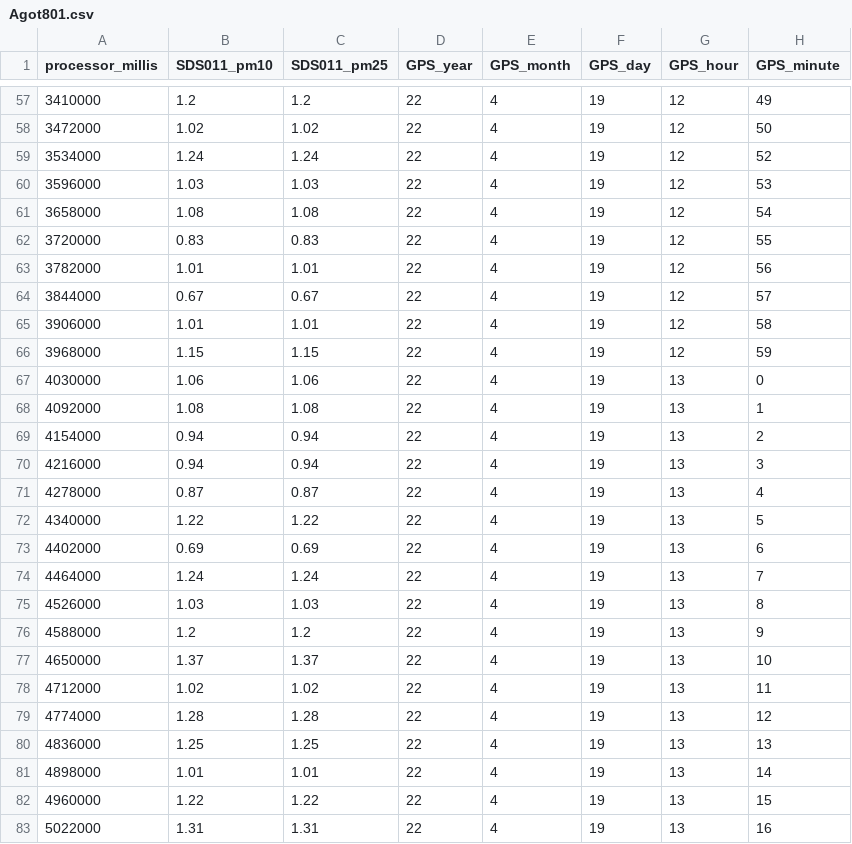
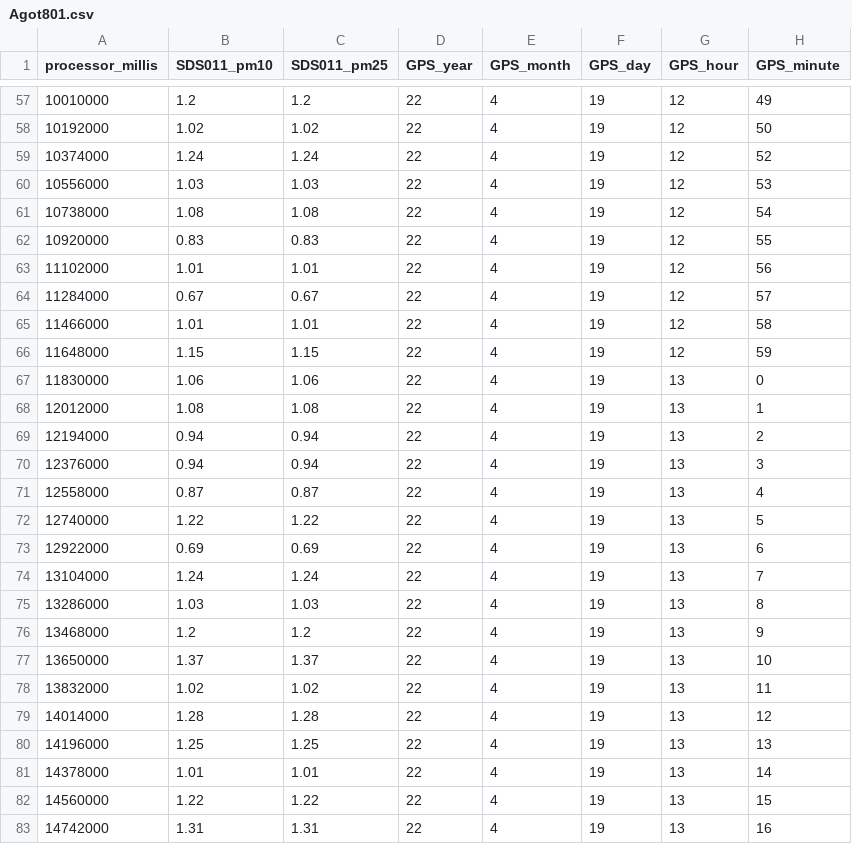
Before and after one commit to battan90/LCAQMP, a CSV file: Matlab/Mätdata/Referensmätning Klätterlabbet/Agot801.csv, drawn as a sheet; only a part is shown, gaps mark what is left out; the diff covers the shown part only; the diff names each change by its address in the sheet, - before the commit and + after, or states it on an @@ line.

```diff
--- a/Matlab/Mätdata/Referensmätning Klätterlabbet/Agot801.csv
+++ b/Matlab/Mätdata/Referensmätning Klätterlabbet/Agot801.csv
-A57 (processor_millis): 3410000
+A57 (processor_millis): 10010000
-A58 (processor_millis): 3472000
+A58 (processor_millis): 10192000
-A59 (processor_millis): 3534000
+A59 (processor_millis): 10374000
-A60 (processor_millis): 3596000
+A60 (processor_millis): 10556000
-A61 (processor_millis): 3658000
+A61 (processor_millis): 10738000
-A62 (processor_millis): 3720000
+A62 (processor_millis): 10920000
-A63 (processor_millis): 3782000
+A63 (processor_millis): 11102000
-A64 (processor_millis): 3844000
+A64 (processor_millis): 11284000
-A65 (processor_millis): 3906000
+A65 (processor_millis): 11466000
-A66 (processor_millis): 3968000
+A66 (processor_millis): 11648000
-A67 (processor_millis): 4030000
+A67 (processor_millis): 11830000
-A68 (processor_millis): 4092000
+A68 (processor_millis): 12012000
-A69 (processor_millis): 4154000
+A69 (processor_millis): 12194000
-A70 (processor_millis): 4216000
+A70 (processor_millis): 12376000
-A71 (processor_millis): 4278000
+A71 (processor_millis): 12558000
-A72 (processor_millis): 4340000
+A72 (processor_millis): 12740000
-A73 (processor_millis): 4402000
+A73 (processor_millis): 12922000
-A74 (processor_millis): 4464000
+A74 (processor_millis): 13104000
-A75 (processor_millis): 4526000
+A75 (processor_millis): 13286000
-A76 (processor_millis): 4588000
+A76 (processor_millis): 13468000
-A77 (processor_millis): 4650000
+A77 (processor_millis): 13650000
-A78 (processor_millis): 4712000
+A78 (processor_millis): 13832000
-A79 (processor_millis): 4774000
+A79 (processor_millis): 14014000
-A80 (processor_millis): 4836000
+A80 (processor_millis): 14196000
-A81 (processor_millis): 4898000
+A81 (processor_millis): 14378000
-A82 (processor_millis): 4960000
+A82 (processor_millis): 14560000
-A83 (processor_millis): 5022000
+A83 (processor_millis): 14742000
```
Also changed, not shown: 105 edited cells elsewhere in this file, Matlab/Mätdata/Referensmätning Klätterlabbet/Agot790.csv, 25 other files.
